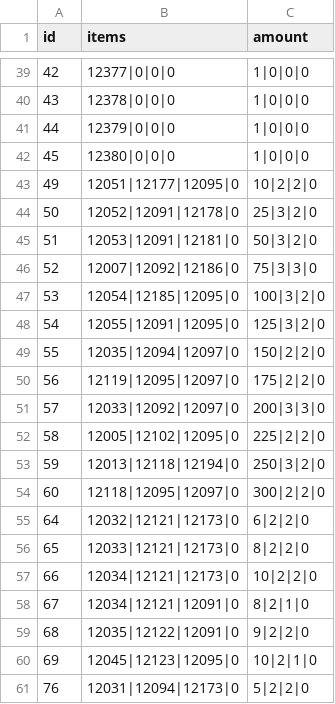
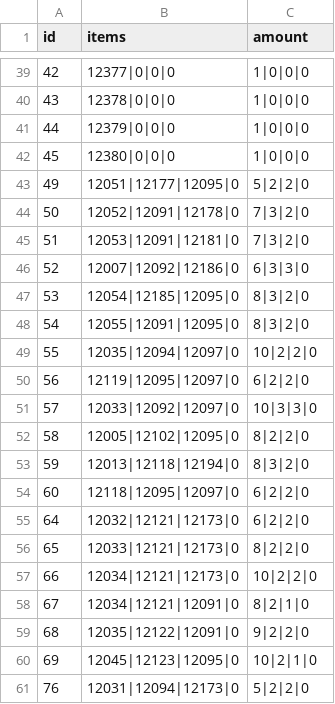
Before and after one commit to DrakiaXYZ/osrose, a CSV file: Binary/data/product_data.csv, drawn as a sheet; only a part is shown, gaps mark what is left out.

```diff
--- a/Binary/data/product_data.csv
+++ b/Binary/data/product_data.csv
@@ -42,14 +42,14 @@ id,items,amount
 45,12380|0|0|0,1|0|0|0
-49,12051|12177|12095|0,10|2|2|0
-50,12052|12091|12178|0,25|3|2|0
-51,12053|12091|12181|0,50|3|2|0
-52,12007|12092|12186|0,75|3|3|0
-53,12054|12185|12095|0,100|3|2|0
-54,12055|12091|12095|0,125|3|2|0
-55,12035|12094|12097|0,150|2|2|0
-56,12119|12095|12097|0,175|2|2|0
-57,12033|12092|12097|0,200|3|3|0
-58,12005|12102|12095|0,225|2|2|0
-59,12013|12118|12194|0,250|3|2|0
-60,12118|12095|12097|0,300|2|2|0
+49,12051|12177|12095|0,5|2|2|0
+50,12052|12091|12178|0,7|3|2|0
+51,12053|12091|12181|0,7|3|2|0
+52,12007|12092|12186|0,6|3|3|0
+53,12054|12185|12095|0,8|3|2|0
+54,12055|12091|12095|0,8|3|2|0
+55,12035|12094|12097|0,10|2|2|0
+56,12119|12095|12097|0,6|2|2|0
+57,12033|12092|12097|0,10|3|3|0
+58,12005|12102|12095|0,8|2|2|0
+59,12013|12118|12194|0,8|3|2|0
+60,12118|12095|12097|0,6|2|2|0
 64,12032|12121|12173|0,6|2|2|0
```
Also changed, not shown: Binary/data/equip_data.csv, Binary/data/natural_data.csv, 8 other files.
